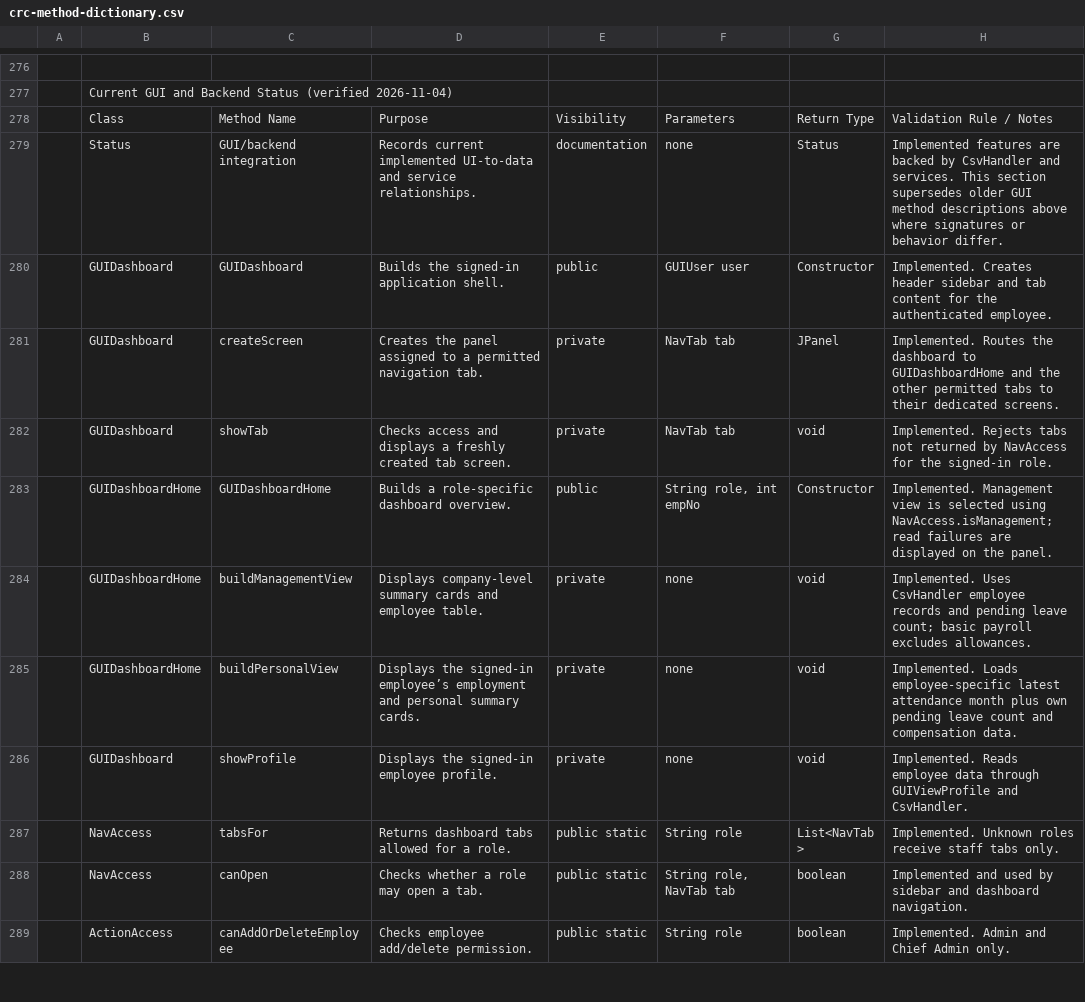
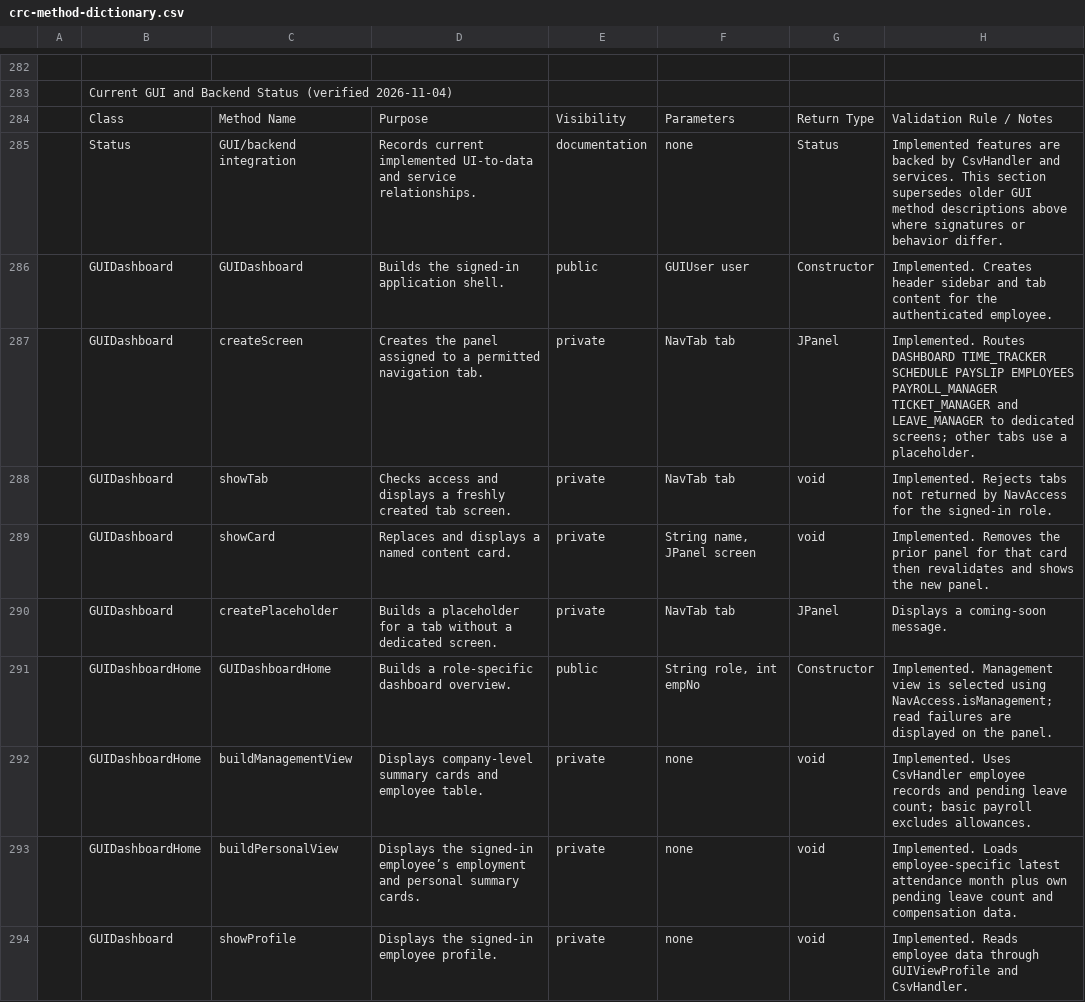
Before and after one commit to oeljep/motorph_oop, a CSV file: src/docs/crc-method-dictionary.csv, drawn as a sheet; only a part is shown, gaps mark what is left out; the shorter side is filled out with more unchanged rows; the diff covers the shown part only.

Commit message:
Implement leave management functionality and update navigation access

```diff
--- a/src/docs/crc-method-dictionary.csv
+++ b/src/docs/crc-method-dictionary.csv
@@ -342,4 +348,6 @@
 ,GUIDashboard,GUIDashboard,Builds the signed-in application shell.,public,GUIUser user,Constructor,Implemented. Creates header sidebar and tab content for the authenticated employee.
-,GUIDashboard,createScreen,Creates the panel assigned to a permitted navigation tab.,private,NavTab tab,JPanel,Implemented. Routes the dashboard to GUIDashboardHome and the other permitted tabs to their dedicated screens.
+,GUIDashboard,createScreen,Creates the panel assigned to a permitted navigation tab.,private,NavTab tab,JPanel,Implemented. Routes DASHBOARD TIME_TRACKER SCHEDULE PAYSLIP EMPLOYEES PAYROLL_MANAGER TICKET_MANAGER and LEAVE_MANAGER to dedicated screens; other tabs use a placeholder.
 ,GUIDashboard,showTab,Checks access and displays a freshly created tab screen.,private,NavTab tab,void,Implemented. Rejects tabs not returned by NavAccess for the signed-in role.
+,GUIDashboard,showCard,Replaces and displays a named content card.,private,"String name, JPanel screen",void,Implemented. Removes the prior panel for that card then revalidates and shows the new panel.
+,GUIDashboard,createPlaceholder,Builds a placeholder for a tab without a dedicated screen.,private,NavTab tab,JPanel,Displays a coming-soon message.
 ,GUIDashboardHome,GUIDashboardHome,Builds a role-specific dashboard overview.,public,"String role, int empNo",Constructor,Implemented. Management view is selected using NavAccess.isManagement; read failures are displayed on the panel.
```
Also changed, not shown: 12 added rows and 3 edited cells elsewhere in this file, 6 other files.
